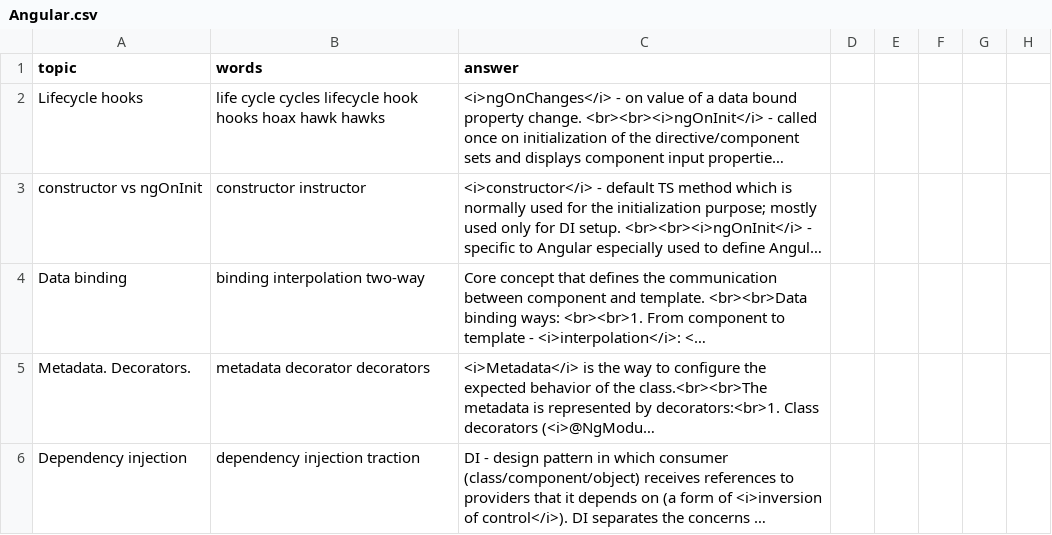
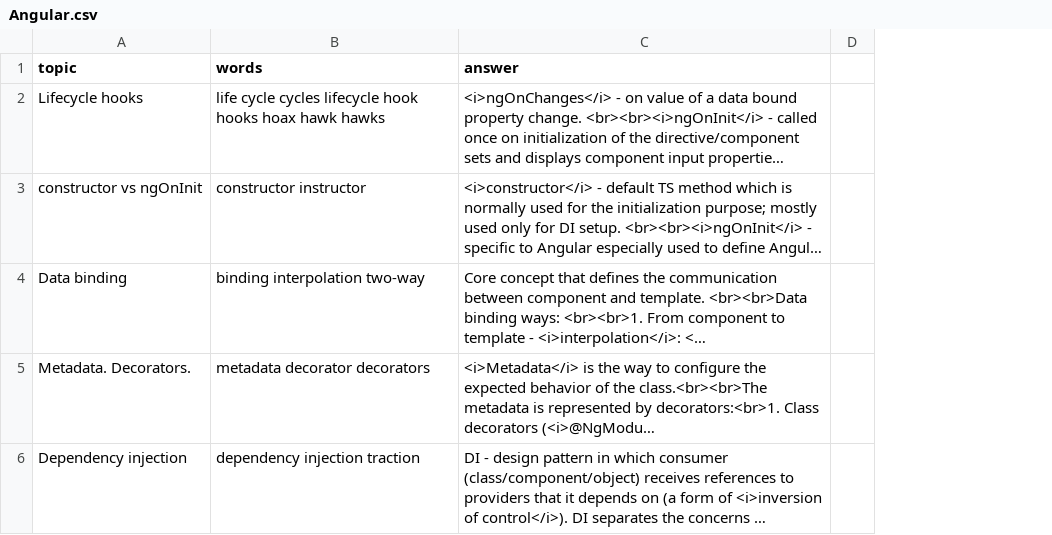
Before and after one commit to DzmitryAlifer/tech-interview-helper, a CSV file: src/assets/Angular.csv, drawn as a sheet; only a part is shown; long unchanged cells end in …; the diff covers the shown part only; the diff names each change by its address in the sheet, - before the commit and + after, or states it on an @@ line.

Commit message:
Update Angular.csv
1

```diff
--- a/src/assets/Angular.csv
+++ b/src/assets/Angular.csv
-column D, empty
-column E, empty
-column F, empty
-column G, empty
```
Also changed, not shown: 1 edited cell elsewhere in this file.
